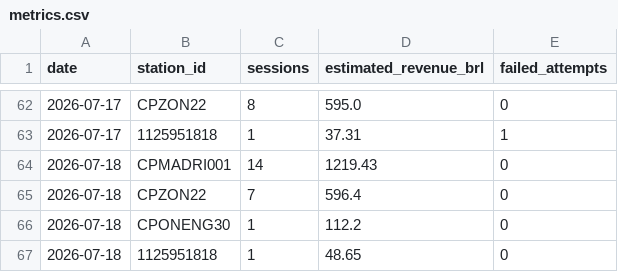
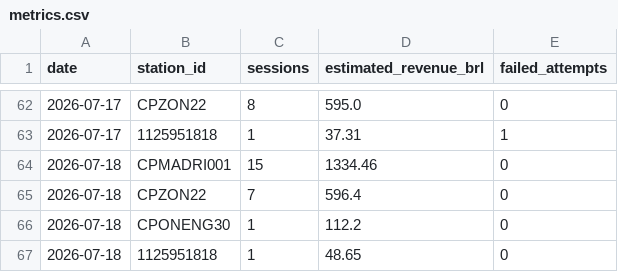
Before and after one commit to Thrcordeiro/ev-monitor, a CSV file: data/metrics.csv, drawn as a sheet; only a part is shown, gaps mark what is left out.

```diff
--- a/data/metrics.csv
+++ b/data/metrics.csv
@@ -63,3 +63,3 @@ date,station_id,sessions,estimated_revenue_brl,failed_attempts
 2026-07-17,1125951818,1,37.31,1
-2026-07-18,CPMADRI001,14,1219.43,0
+2026-07-18,CPMADRI001,15,1334.46,0
 2026-07-18,CPZON22,7,596.4,0
```
Also changed, not shown: data/sessions.csv, 5 other files.
